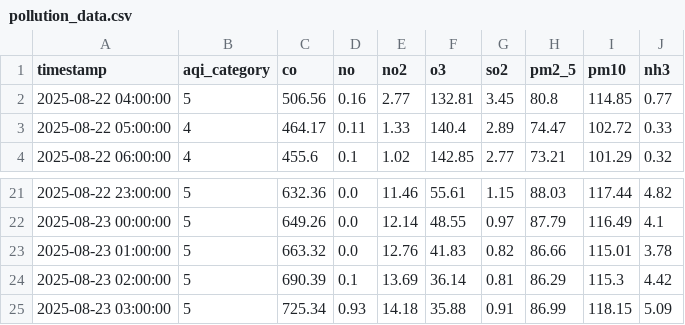
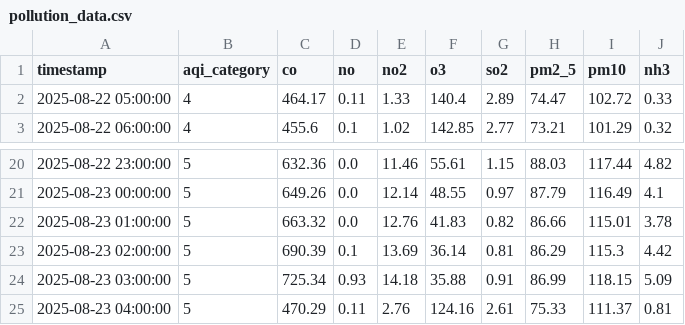
Before and after one commit to adeelkh21/peshawar-aqi, a CSV file: data_repositories/raw/pollution_data.csv, drawn as a sheet; only a part is shown, gaps mark what is left out.

```diff
--- a/data_repositories/raw/pollution_data.csv
+++ b/data_repositories/raw/pollution_data.csv
@@ -1,3 +1,2 @@
 timestamp,aqi_category,co,no,no2,o3,so2,pm2_5,pm10,nh3
-2025-08-22 04:00:00,5,506.56,0.16,2.77,132.81,3.45,80.8,114.85,0.77
 2025-08-22 05:00:00,4,464.17,0.11,1.33,140.4,2.89,74.47,102.72,0.33
@@ -25 +24,2 @@ timestamp,aqi_category,co,no,no2,o3,so2,pm2_5,pm10,nh3
 2025-08-23 03:00:00,5,725.34,0.93,14.18,35.88,0.91,86.99,118.15,5.09
+2025-08-23 04:00:00,5,470.29,0.11,2.76,124.16,2.61,75.33,111.37,0.81
```
Also changed, not shown: 8 other files.
